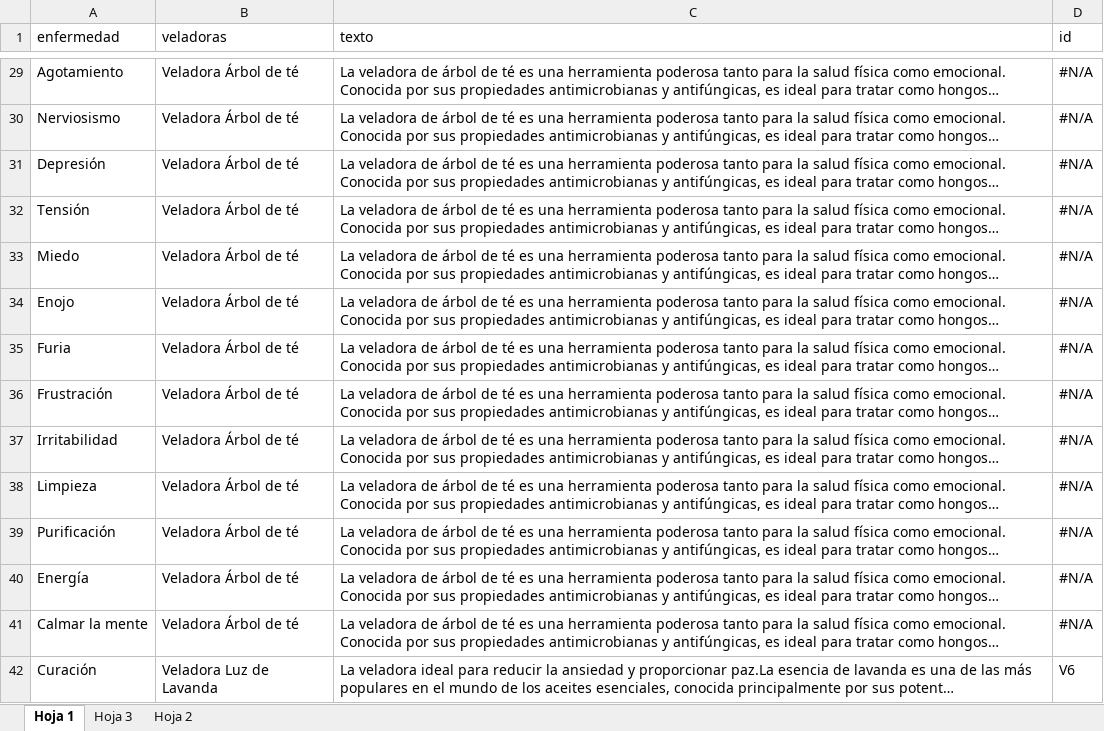
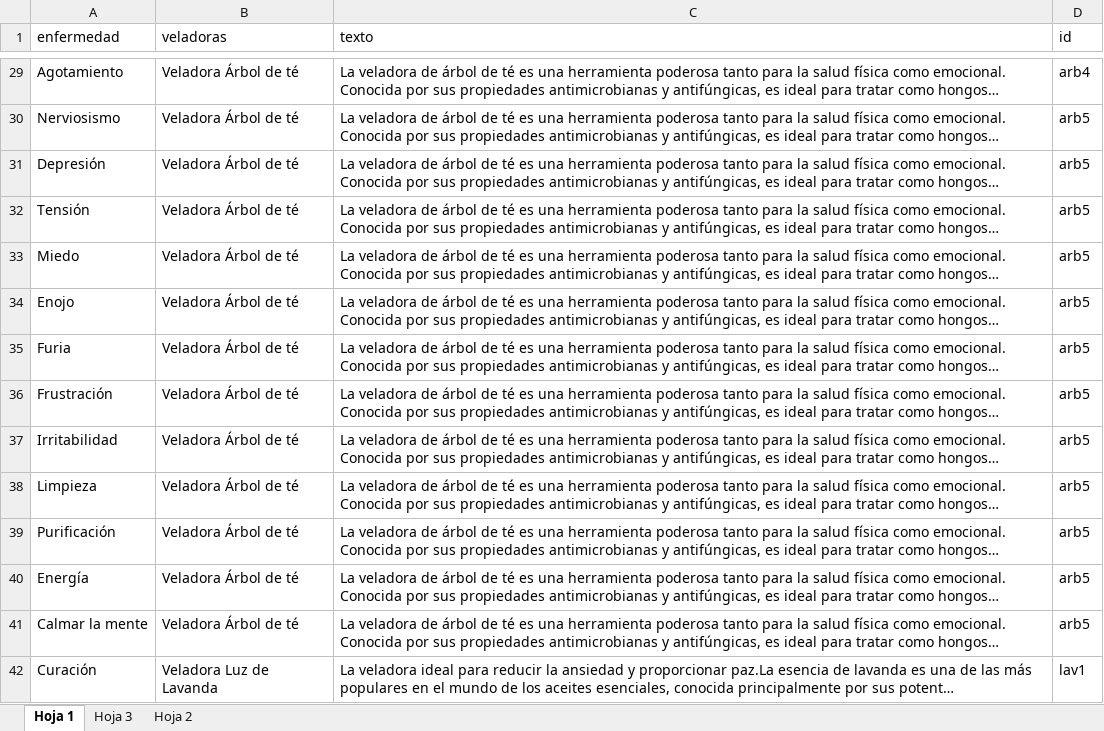
Before and after one commit to Esquivias01/Sharktank, an Excel workbook: velas3.xlsx, sheet Hoja 1, drawn as a sheet; only a part is shown, gaps mark what is left out; long unchanged cells end in …; values as stored, in another font and other column widths than the file's, no borders; charts and pictures not drawn; the diff covers the shown part only; the diff names each change by its address in the sheet, - before the commit and + after, or states it on an @@ line.

```diff
--- a/velas3.xlsx (sheet Hoja 1)
+++ b/velas3.xlsx (sheet Hoja 1)
-D29 (id): #N/A
+D29 (id): arb4
-D30:D41 (id): #N/A
+D30:D41 (id): arb5
-D42 (id): V6
+D42 (id): lav1
```
Also changed, not shown: 82 edited cells elsewhere in this sheet, charts or pictures, 5 other files.
